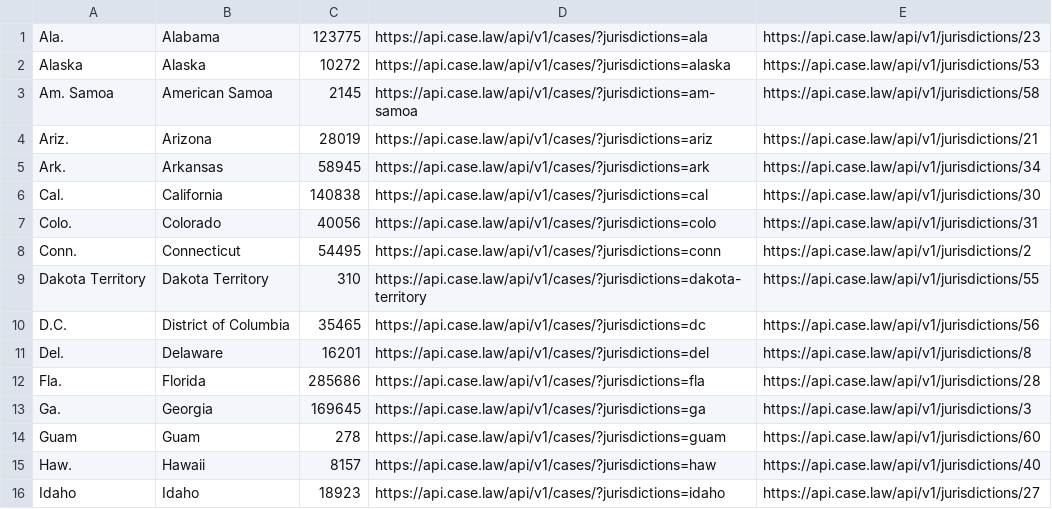
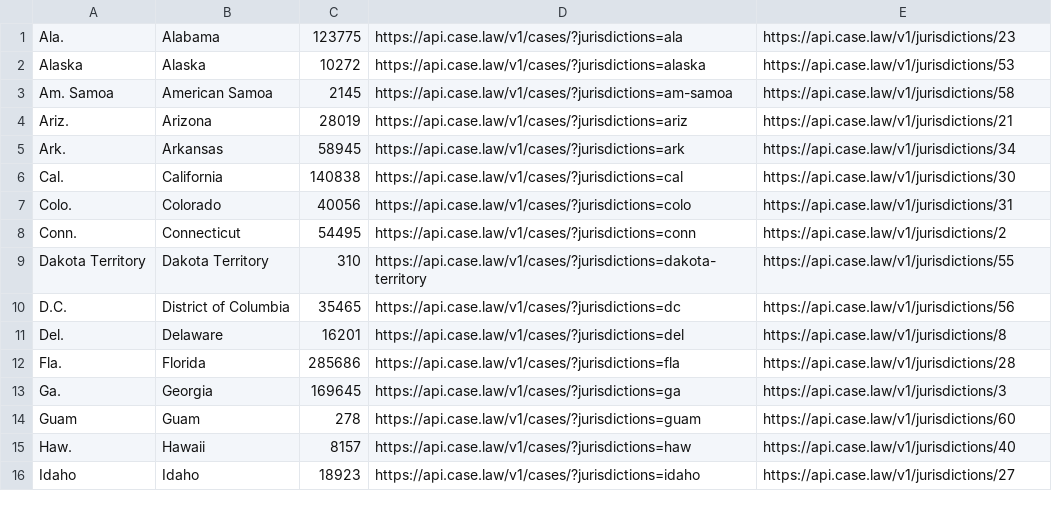
Before and after one commit to harvard-lil/capstone, a TSV file: capstone/static/downloads/cases_by_jurisdiction.tsv, drawn as a sheet; only a part is shown; the diff covers the shown part only.

```diff
--- a/capstone/static/downloads/cases_by_jurisdiction.tsv
+++ b/capstone/static/downloads/cases_by_jurisdiction.tsv
@@ -1,16 +1,16 @@
-"Ala."	"Alabama"	123775	https://api.case.law/api/v1/cases/?jurisdictions=ala	https://api.case.law/api/v1/jurisdictions/23
-"Alaska"	"Alaska"	10272	https://api.case.law/api/v1/cases/?jurisdictions=alaska	https://api.case.law/api/v1/jurisdictions/53
-"Am. Samoa"	"American Samoa"	2145	https://api.case.law/api/v1/cases/?jurisdictions=am-samoa	https://api.case.law/api/v1/jurisdictions/58
-"Ariz."	"Arizona"	28019	https://api.case.law/api/v1/cases/?jurisdictions=ariz	https://api.case.law/api/v1/jurisdictions/21
-"Ark."	"Arkansas"	58945	https://api.case.law/api/v1/cases/?jurisdictions=ark	https://api.case.law/api/v1/jurisdictions/34
-"Cal."	"California"	140838	https://api.case.law/api/v1/cases/?jurisdictions=cal	https://api.case.law/api/v1/jurisdictions/30
-"Colo."	"Colorado"	40056	https://api.case.law/api/v1/cases/?jurisdictions=colo	https://api.case.law/api/v1/jurisdictions/31
-"Conn."	"Connecticut"	54495	https://api.case.law/api/v1/cases/?jurisdictions=conn	https://api.case.law/api/v1/jurisdictions/2
-"Dakota Territory"	"Dakota Territory"	310	https://api.case.law/api/v1/cases/?jurisdictions=dakota-territory	https://api.case.law/api/v1/jurisdictions/55
-"D.C."	"District of Columbia"	35465	https://api.case.law/api/v1/cases/?jurisdictions=dc	https://api.case.law/api/v1/jurisdictions/56
-"Del."	"Delaware"	16201	https://api.case.law/api/v1/cases/?jurisdictions=del	https://api.case.law/api/v1/jurisdictions/8
-"Fla."	"Florida"	285686	https://api.case.law/api/v1/cases/?jurisdictions=fla	https://api.case.law/api/v1/jurisdictions/28
-"Ga."	"Georgia"	169645	https://api.case.law/api/v1/cases/?jurisdictions=ga	https://api.case.law/api/v1/jurisdictions/3
-"Guam"	"Guam"	278	https://api.case.law/api/v1/cases/?jurisdictions=guam	https://api.case.law/api/v1/jurisdictions/60
-"Haw."	"Hawaii"	8157	https://api.case.law/api/v1/cases/?jurisdictions=haw	https://api.case.law/api/v1/jurisdictions/40
-"Idaho"	"Idaho"	18923	https://api.case.law/api/v1/cases/?jurisdictions=idaho	https://api.case.law/api/v1/jurisdictions/27
+"Ala."	"Alabama"	123775	https://api.case.law/v1/cases/?jurisdictions=ala	https://api.case.law/v1/jurisdictions/23
+"Alaska"	"Alaska"	10272	https://api.case.law/v1/cases/?jurisdictions=alaska	https://api.case.law/v1/jurisdictions/53
+"Am. Samoa"	"American Samoa"	2145	https://api.case.law/v1/cases/?jurisdictions=am-samoa	https://api.case.law/v1/jurisdictions/58
+"Ariz."	"Arizona"	28019	https://api.case.law/v1/cases/?jurisdictions=ariz	https://api.case.law/v1/jurisdictions/21
+"Ark."	"Arkansas"	58945	https://api.case.law/v1/cases/?jurisdictions=ark	https://api.case.law/v1/jurisdictions/34
+"Cal."	"California"	140838	https://api.case.law/v1/cases/?jurisdictions=cal	https://api.case.law/v1/jurisdictions/30
+"Colo."	"Colorado"	40056	https://api.case.law/v1/cases/?jurisdictions=colo	https://api.case.law/v1/jurisdictions/31
+"Conn."	"Connecticut"	54495	https://api.case.law/v1/cases/?jurisdictions=conn	https://api.case.law/v1/jurisdictions/2
+"Dakota Territory"	"Dakota Territory"	310	https://api.case.law/v1/cases/?jurisdictions=dakota-territory	https://api.case.law/v1/jurisdictions/55
+"D.C."	"District of Columbia"	35465	https://api.case.law/v1/cases/?jurisdictions=dc	https://api.case.law/v1/jurisdictions/56
+"Del."	"Delaware"	16201	https://api.case.law/v1/cases/?jurisdictions=del	https://api.case.law/v1/jurisdictions/8
+"Fla."	"Florida"	285686	https://api.case.law/v1/cases/?jurisdictions=fla	https://api.case.law/v1/jurisdictions/28
+"Ga."	"Georgia"	169645	https://api.case.law/v1/cases/?jurisdictions=ga	https://api.case.law/v1/jurisdictions/3
+"Guam"	"Guam"	278	https://api.case.law/v1/cases/?jurisdictions=guam	https://api.case.law/v1/jurisdictions/60
+"Haw."	"Hawaii"	8157	https://api.case.law/v1/cases/?jurisdictions=haw	https://api.case.law/v1/jurisdictions/40
+"Idaho"	"Idaho"	18923	https://api.case.law/v1/cases/?jurisdictions=idaho	https://api.case.law/v1/jurisdictions/27
```
Also changed, not shown: 90 edited cells elsewhere in this file, capstone/static/downloads/cases_by_reporter.tsv.
